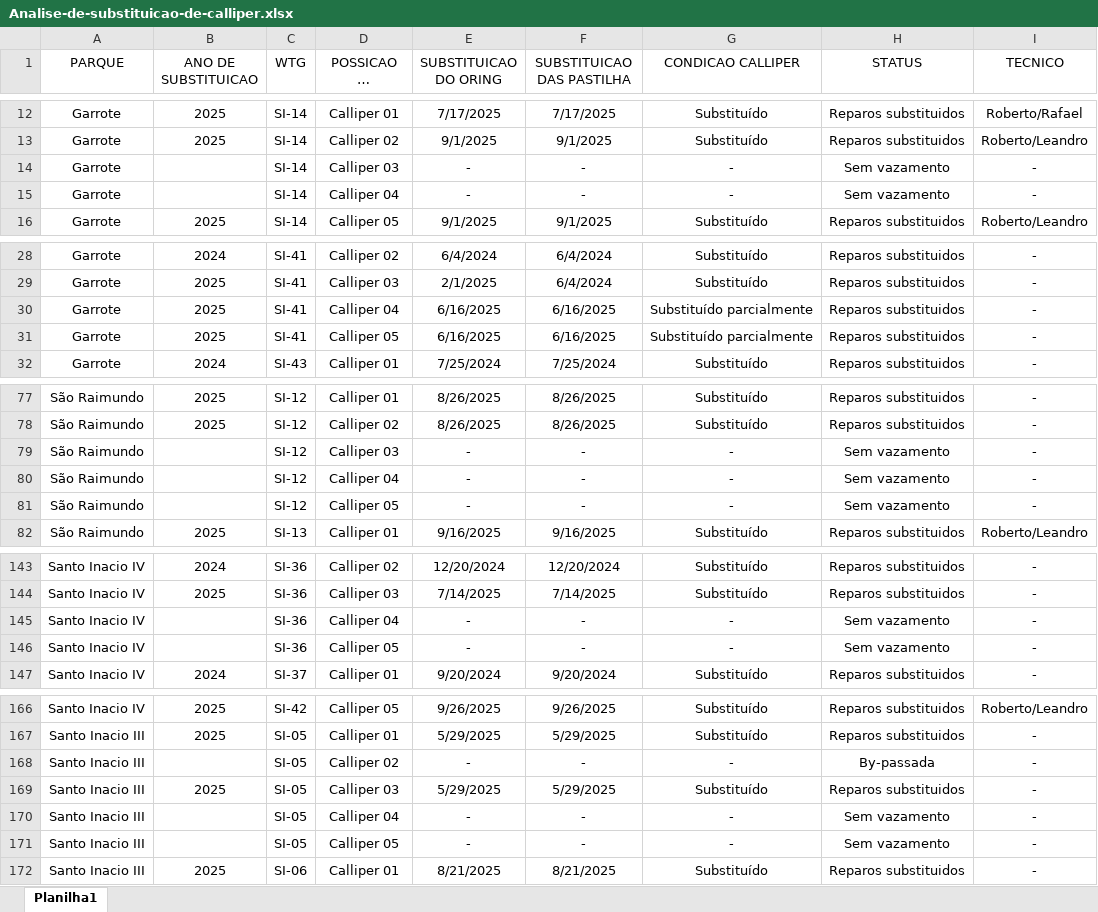
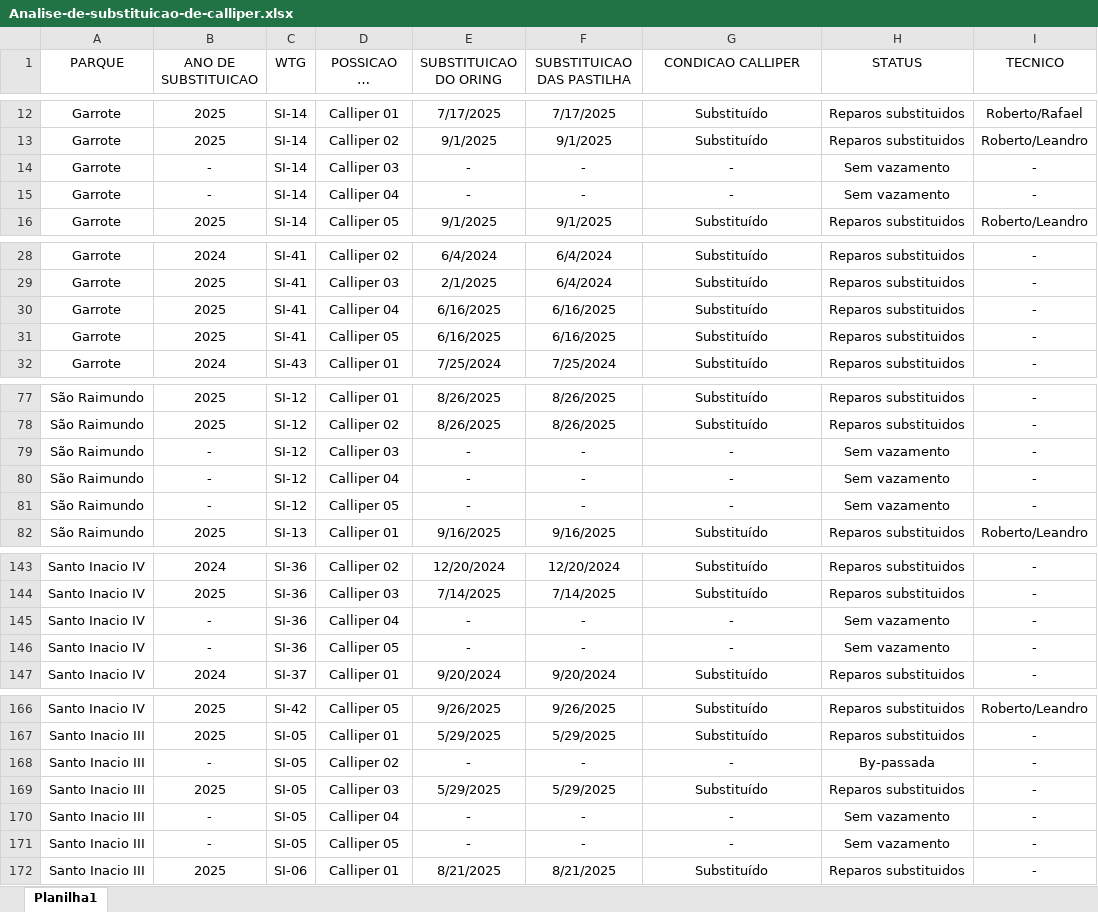
Before and after one commit to deivid0304/dashboard-substituicao-calliper, an Excel workbook: Analise-de-substituicao-de-calliper.xlsx, sheet Planilha1, drawn as a sheet; only a part is shown, gaps mark what is left out; long unchanged cells end in …; values as stored, in another font and other column widths than the file's, no borders; conditional formats and table styles not drawn; the diff covers the shown part only; the diff names each change by its address in the sheet, - before the commit and + after, or states it on an @@ line.

Commit message:
Alteração dos calculos dos card - Callipers com by pass e vedações originais

```diff
--- a/Analise-de-substituicao-de-calliper.xlsx (sheet Planilha1)
+++ b/Analise-de-substituicao-de-calliper.xlsx (sheet Planilha1)
-B14:B15 (ANO DE SUBSTITUICAO): (empty)
+B14:B15 (ANO DE SUBSTITUICAO): -
-G30:G31 (CONDICAO CALLIPER): Substituído parcialmente
+G30:G31 (CONDICAO CALLIPER): Substituído
-B79:B81 (ANO DE SUBSTITUICAO): (empty)
+B79:B81 (ANO DE SUBSTITUICAO): -
-B145:B146 (ANO DE SUBSTITUICAO): (empty)
+B145:B146 (ANO DE SUBSTITUICAO): -
-B168 (ANO DE SUBSTITUICAO): (empty)
+B168 (ANO DE SUBSTITUICAO): -
-B170:B171 (ANO DE SUBSTITUICAO): (empty)
+B170:B171 (ANO DE SUBSTITUICAO): -
```
Also changed, not shown: 3 edited cells and cell formats elsewhere in this sheet, 4 other files.
